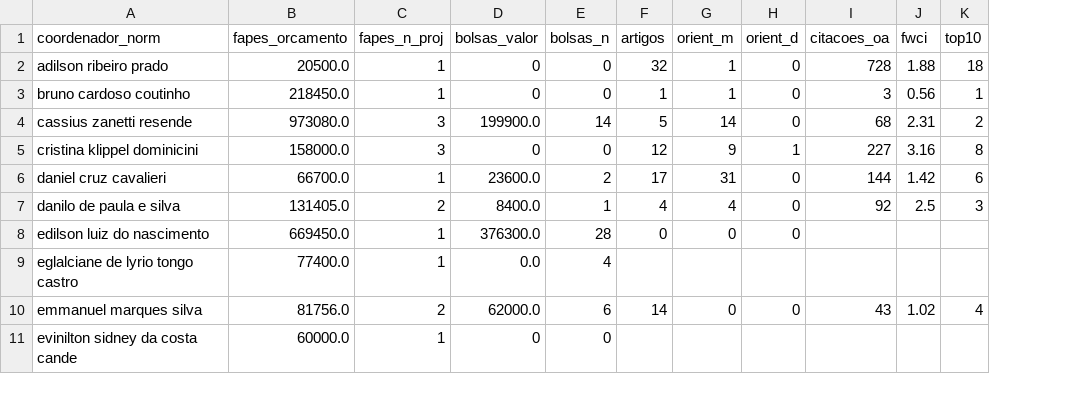
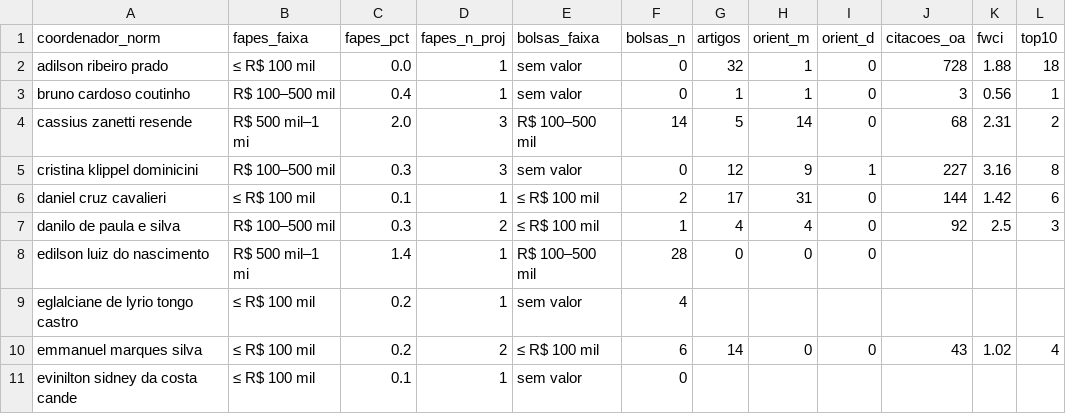
Before and after one commit to ifesserra-lab/horizon_etl, a CSV file: output/por_coordenador.csv, drawn as a sheet; only a part is shown; removed rows and columns are numbered as before the commit, all else as after; the diff names each change by its address in the sheet, - before the commit and + after, or states it on an @@ line.

```diff
--- a/output/por_coordenador.csv
+++ b/output/por_coordenador.csv
-column B (fapes_orcamento), rows 2-11: 20500.0 | 218450.0 | 973080.0 | 158000.0 | 66700.0 | 131405.0 | 669450.0 | 77400.0 | 81756.0 | 60000.0
+column B (fapes_faixa), rows 2-11: ≤ R$ 100 mil | R$ 100–500 mil | R$ 500 mil–1 mi | R$ 100–500 mil | ≤ R$ 100 mil | R$ 100–500 mil | R$ 500 mil–1 mi | ≤ R$ 100 mil | ≤ R$ 100 mil | ≤ R$ 100 mil
+column C (fapes_pct), rows 2-11: 0.0 | 0.4 | 2.0 | 0.3 | 0.1 | 0.3 | 1.4 | 0.2 | 0.2 | 0.1
-column D (bolsas_valor), rows 2-11: 0 | 0 | 199900.0 | 0 | 23600.0 | 8400.0 | 376300.0 | 0.0 | 62000.0 | 0
+column E (bolsas_faixa), rows 2-11: sem valor | sem valor | R$ 100–500 mil | sem valor | ≤ R$ 100 mil | ≤ R$ 100 mil | R$ 100–500 mil | sem valor | ≤ R$ 100 mil | sem valor
```
Also changed, not shown: output/facto_projetos.csv, output/janelas_temporais.csv, 11 other files.
